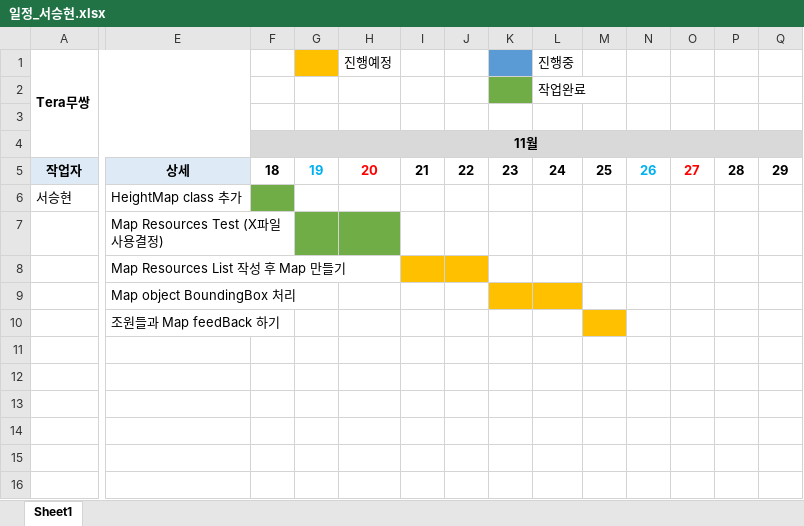
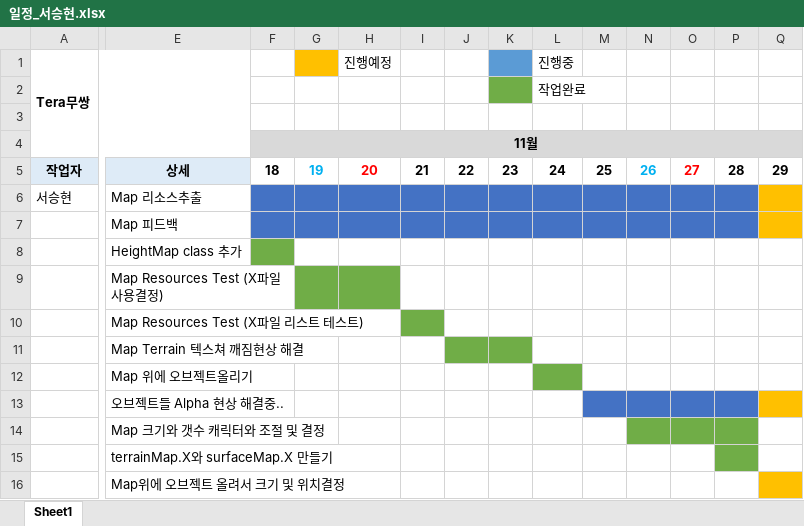
Before and after one commit to xogns520/nanami, an Excel workbook: 일정_서승현.xlsx, sheet Sheet1, drawn as a sheet; only a part is shown, gaps mark what is left out; values as stored, in another font and other column widths than the file's, no borders; addresses are those after the commit; rows hold the shown columns only; the diff covers the shown part only; the diff names each change by its address in the sheet, - before the commit and + after, or states it on an @@ line.

```diff
--- a/일정_서승현.xlsx (sheet Sheet1)
+++ b/일정_서승현.xlsx (sheet Sheet1)
-E6: HeightMap class 추가
+E6: Map 리소스추출
-F6 fill: #70AD47
+F6 fill: #4472C4
-G6:P6 fill: none
+G6:P6 fill: #4472C4
-Q6 fill: none
+Q6 fill: #FFC000
+row 7:  | Map 피드백
+row 8:  | HeightMap class 추가
-E10: Map Resources List 작성 후 Map 만들기
+E10: Map Resources Test (X파일 리스트 테스트)
-I10 fill: #FFC000
+I10 fill: #70AD47
-J10 fill: #FFC000
+J10 fill: none
-E11: Map object BoundingBox 처리
+E11: Map Terrain 텍스쳐 깨짐현상 해결
-J11 fill: none
+J11 fill: #70AD47
-K11 fill: #FFC000
+K11 fill: #70AD47
-L11 fill: #FFC000
+L11 fill: none
-E12: 조원들과 Map feedBack 하기
+E12: Map 위에 오브젝트올리기
-L12 fill: none
+L12 fill: #70AD47
-M12 fill: #FFC000
+M12 fill: none
+row 13:  | 오브젝트들 Alpha 현상 해결중..
+row 14:  | Map 크기와 갯수 캐릭터와 조절 및 결정
+row 15:  | terrainMap.X와 surfaceMap.X 만들기
+row 16:  | Map위에 오브젝트 올려서 크기 및 위치결정
```
Also changed, not shown: cell formats elsewhere in this sheet, 1 other file.
